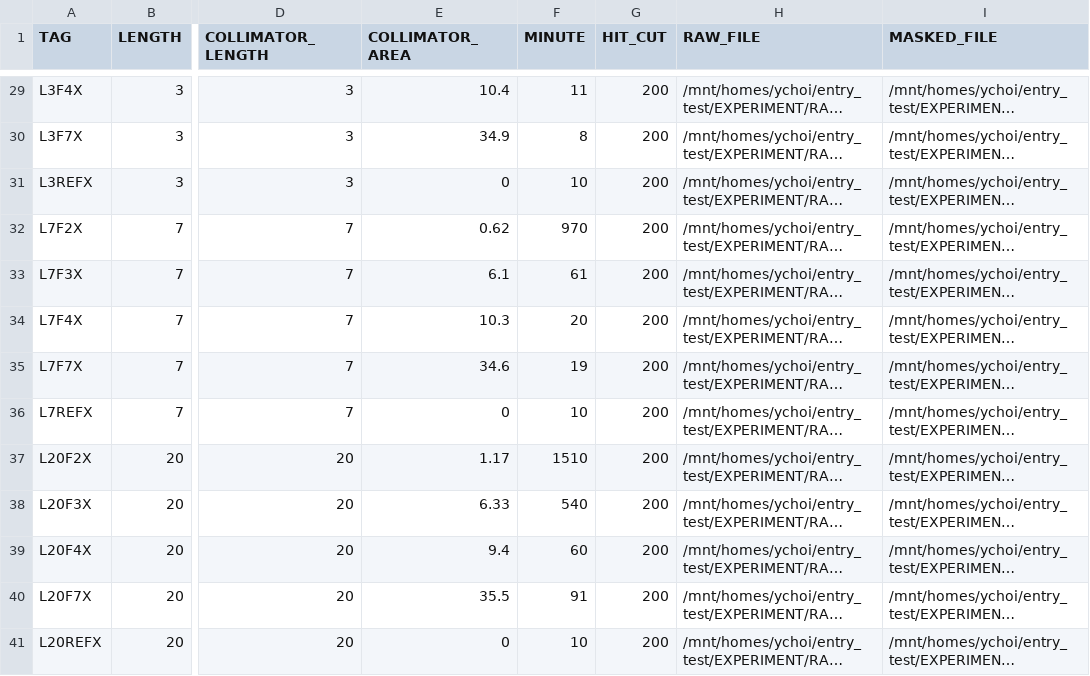
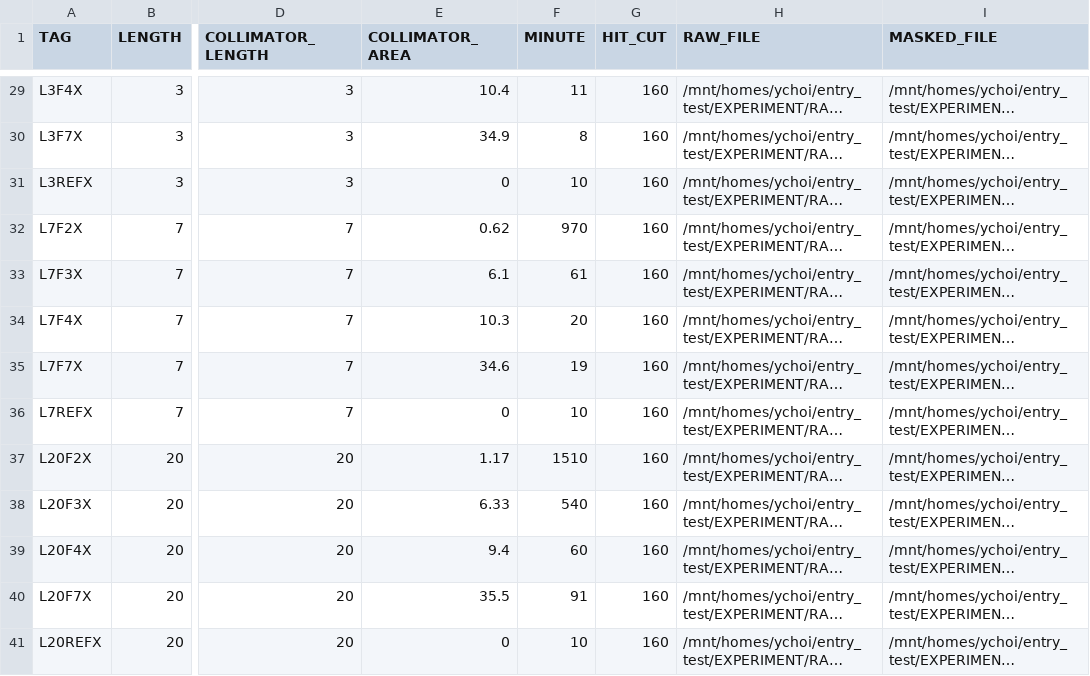
Before and after one commit to keistad-root/ATOM, a CSV file: config/experiment/experiment_information.csv, drawn as a sheet; only a part is shown, gaps mark what is left out; long unchanged cells end in …; the diff covers the shown part only; the diff names each change by its address in the sheet, - before the commit and + after, or states it on an @@ line.

```diff
--- a/config/experiment/experiment_information.csv
+++ b/config/experiment/experiment_information.csv
-G29:G41 (HIT_CUT): 200
+G29:G41 (HIT_CUT): 160
```
Also changed, not shown: 27 edited cells elsewhere in this file, Data/experiment.csv, 1 other file.
